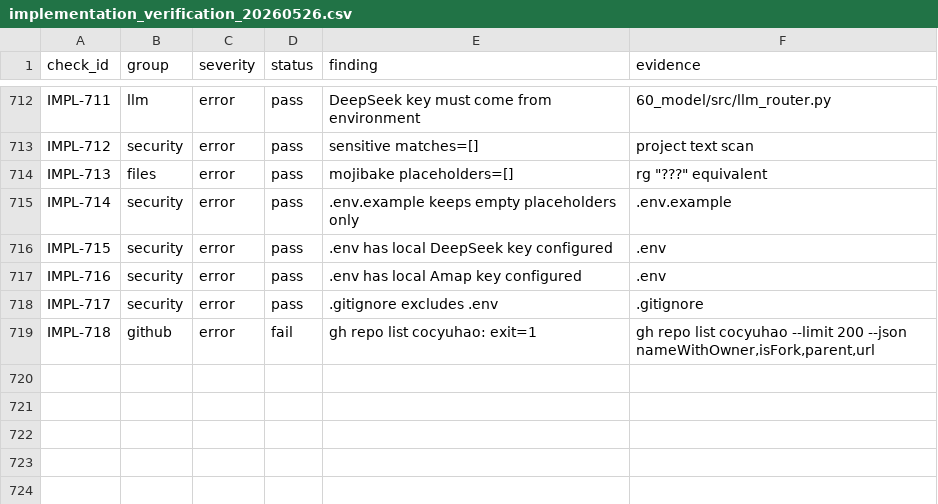
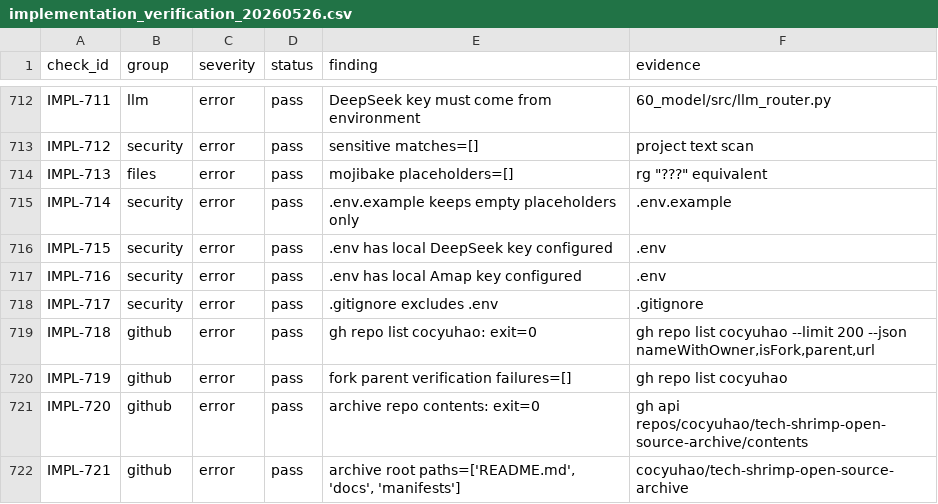
Before and after one commit to cocyuhao/park-commercial-site-selection-simulation, a CSV file: 40_quality_evidence/verification/implementation_verification_20260526.csv, drawn as a sheet; only a part is shown, gaps mark what is left out; the diff covers the shown part only.

Commit message:
Sync local work: update progress, findings, P6 cache, verification reports and control docs

```diff
--- a/40_quality_evidence/verification/implementation_verification_20260526.csv
+++ b/40_quality_evidence/verification/implementation_verification_20260526.csv
@@ -718,2 +718,5 @@ IMPL-716,security,error,pass,.env has local Amap key configured,.env
 IMPL-717,security,error,pass,.gitignore excludes .env,.gitignore
-IMPL-718,github,error,fail,gh repo list cocyuhao: exit=1,"gh repo list cocyuhao --limit 200 --json nameWithOwner,isFork,parent,url"
+IMPL-718,github,error,pass,gh repo list cocyuhao: exit=0,"gh repo list cocyuhao --limit 200 --json nameWithOwner,isFork,parent,url"
+IMPL-719,github,error,pass,fork parent verification failures=[],gh repo list cocyuhao
+IMPL-720,github,error,pass,archive repo contents: exit=0,gh api repos/cocyuhao/tech-shrimp-open-source-archive/contents
+IMPL-721,github,error,pass,"archive root paths=['README.md', 'docs', 'manifests']",cocyuhao/tech-shrimp-open-source-archive
```
Also changed, not shown: 4 added rows and 10 edited cells elsewhere in this file, 23 other files.
